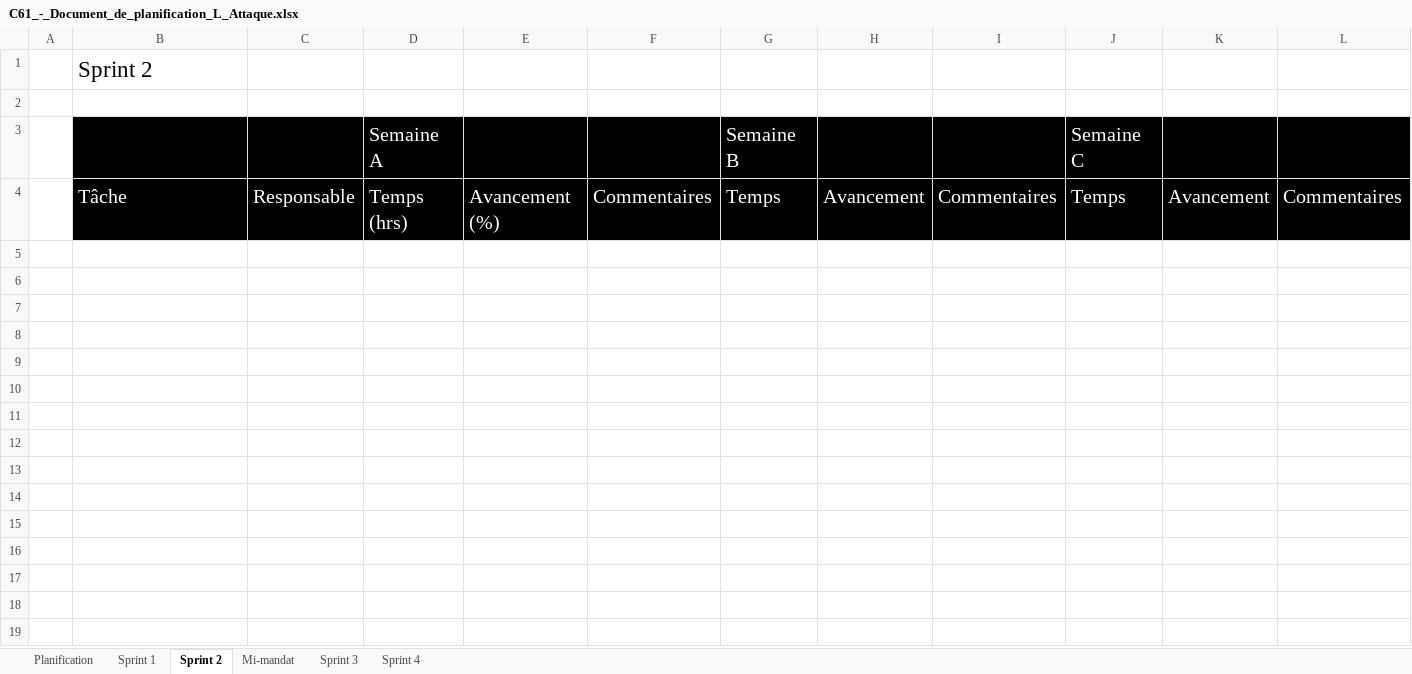
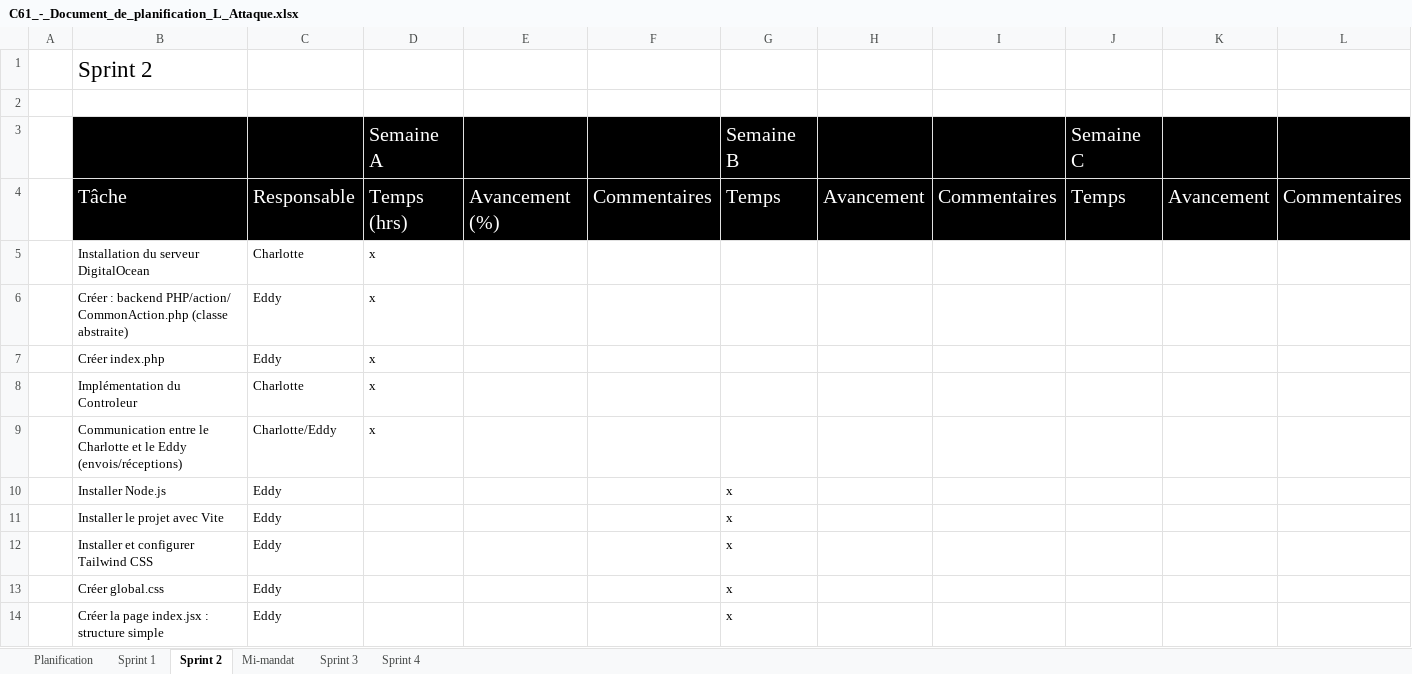
Before and after one commit to Icarium17/L-Attaque, an Excel workbook: doc/C61_-_Document_de_planification_L_Attaque.xlsx, sheet Sprint 2, drawn as a sheet; only a part is shown; values as stored, in another font and other column widths than the file's, no borders; the diff covers the shown part only; the diff names each change by its address in the sheet, - before the commit and + after, or states it on an @@ line.

```diff
--- a/doc/C61_-_Document_de_planification_L_Attaque.xlsx (sheet Sprint 2)
+++ b/doc/C61_-_Document_de_planification_L_Attaque.xlsx (sheet Sprint 2)
+row 5:  | Installation du serveur DigitalOcean | Charlotte | x
+row 6:  | Créer : backend PHP/action/ CommonAction.php (classe abstraite) | Eddy | x
+row 7:  | Créer index.php | Eddy | x
+row 8:  | Implémentation du Controleur | Charlotte | x
+row 9:  | Communication entre le Charlotte et le Eddy (envois/réceptions) | Charlotte/Eddy | x
+row 10:  | Installer Node.js | Eddy |  |  |  | x
+row 11:  | Installer le projet avec Vite | Eddy |  |  |  | x
+row 12:  | Installer et configurer Tailwind CSS | Eddy |  |  |  | x
+row 13:  | Créer global.css | Eddy |  |  |  | x
+row 14:  | Créer la page index.jsx : structure simple | Eddy |  |  |  | x
```
Also changed, not shown: 26 added rows elsewhere in this sheet, sheet Sprint 4, sheet Sprint 3, sheet Sprint 1, sheet Planification, 1 other file.
